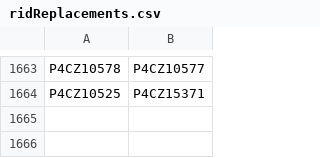
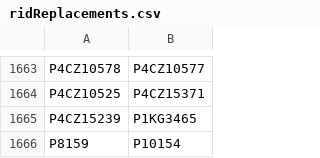
Before and after one commit to buda-base/xmltoldmigration, a CSV file: src/main/resources/ridReplacements.csv, drawn as a sheet; only a part is shown, gaps mark what is left out.

Commit message:
add new duplicate

```diff
--- a/src/main/resources/ridReplacements.csv
+++ b/src/main/resources/ridReplacements.csv
@@ -1664 +1664,3 @@ P4CZ10578,P4CZ10577
 P4CZ10525,P4CZ15371
+P4CZ15239,P1KG3465
+P8159,P10154
```
